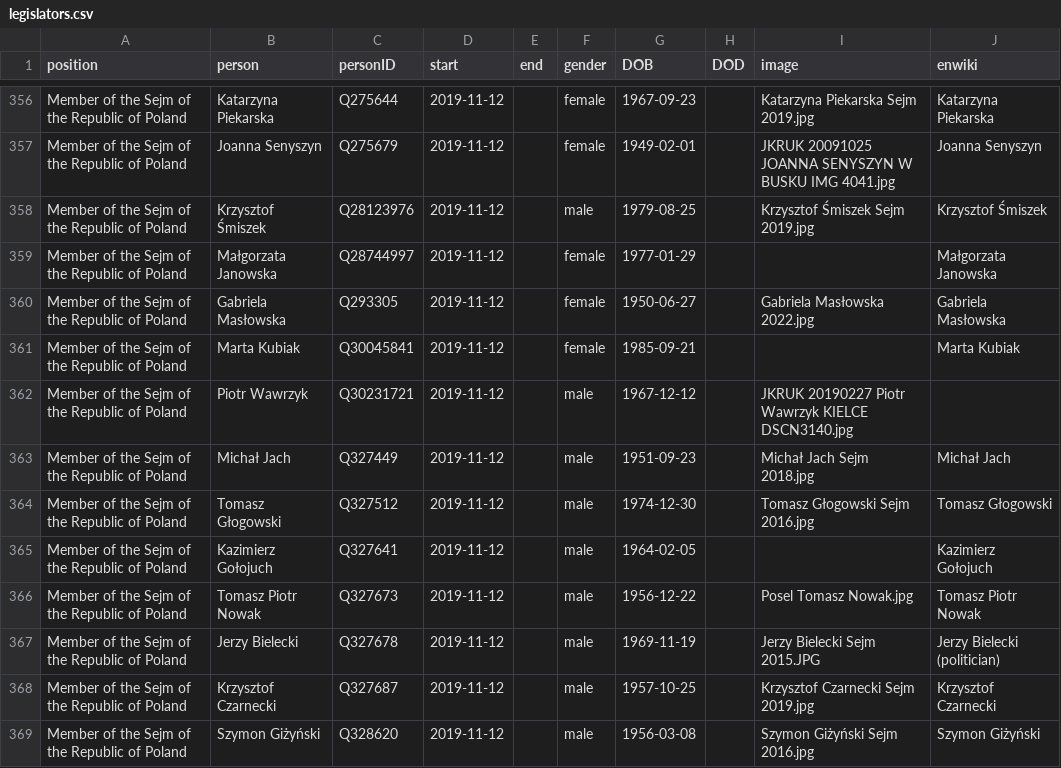
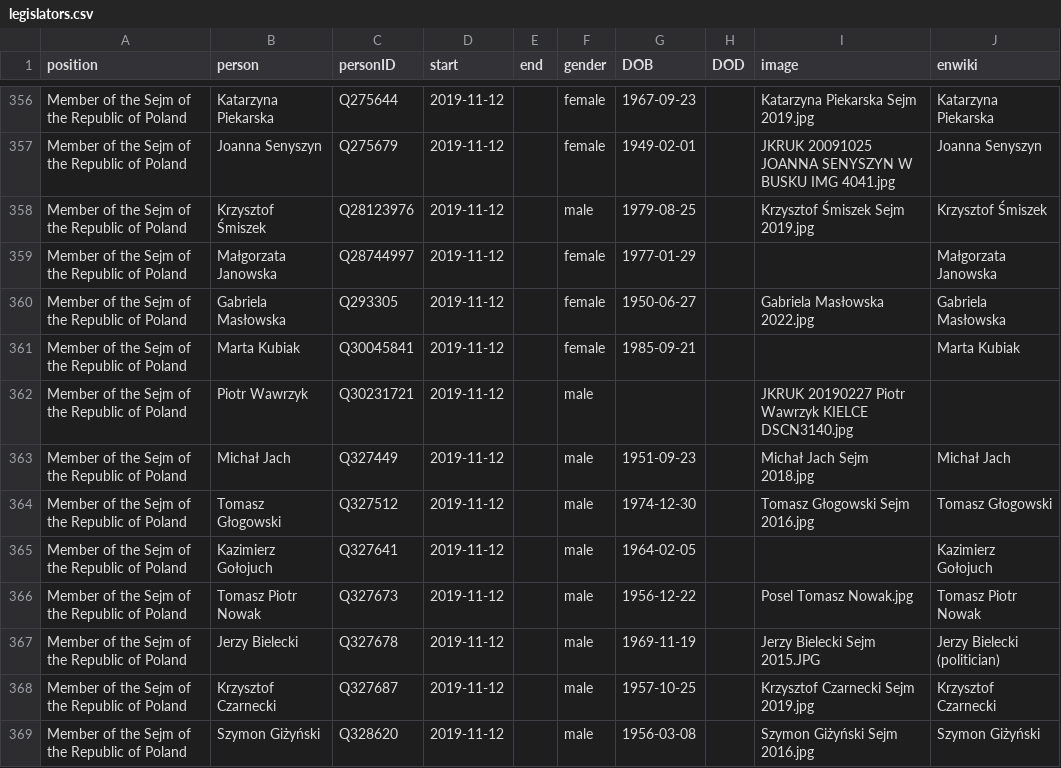
Before and after one commit to every-politician-scrapers/poland-cabinet, a CSV file: html/legislators.csv, drawn as a sheet; only a part is shown, gaps mark what is left out.

```diff
--- a/html/legislators.csv
+++ b/html/legislators.csv
@@ -361,3 +361,3 @@ Member of the Sejm of the Republic of Poland,Gabriela Masłowska,Q293305,2019-11
 Member of the Sejm of the Republic of Poland,Marta Kubiak,Q30045841,2019-11-12,,female,1985-09-21,,,Marta Kubiak
-Member of the Sejm of the Republic of Poland,Piotr Wawrzyk,Q30231721,2019-11-12,,male,1967-12-12,,JKRUK 20190227 Piotr Wawrzyk KIELCE DSCN3140.jpg,
+Member of the Sejm of the Republic of Poland,Piotr Wawrzyk,Q30231721,2019-11-12,,male,,,JKRUK 20190227 Piotr Wawrzyk KIELCE DSCN3140.jpg,
 Member of the Sejm of the Republic of Poland,Michał Jach,Q327449,2019-11-12,,male,1951-09-23,,Michał Jach Sejm 2018.jpg,Michał Jach
```
Also changed, not shown: html/family.csv, html/holders21.csv.
